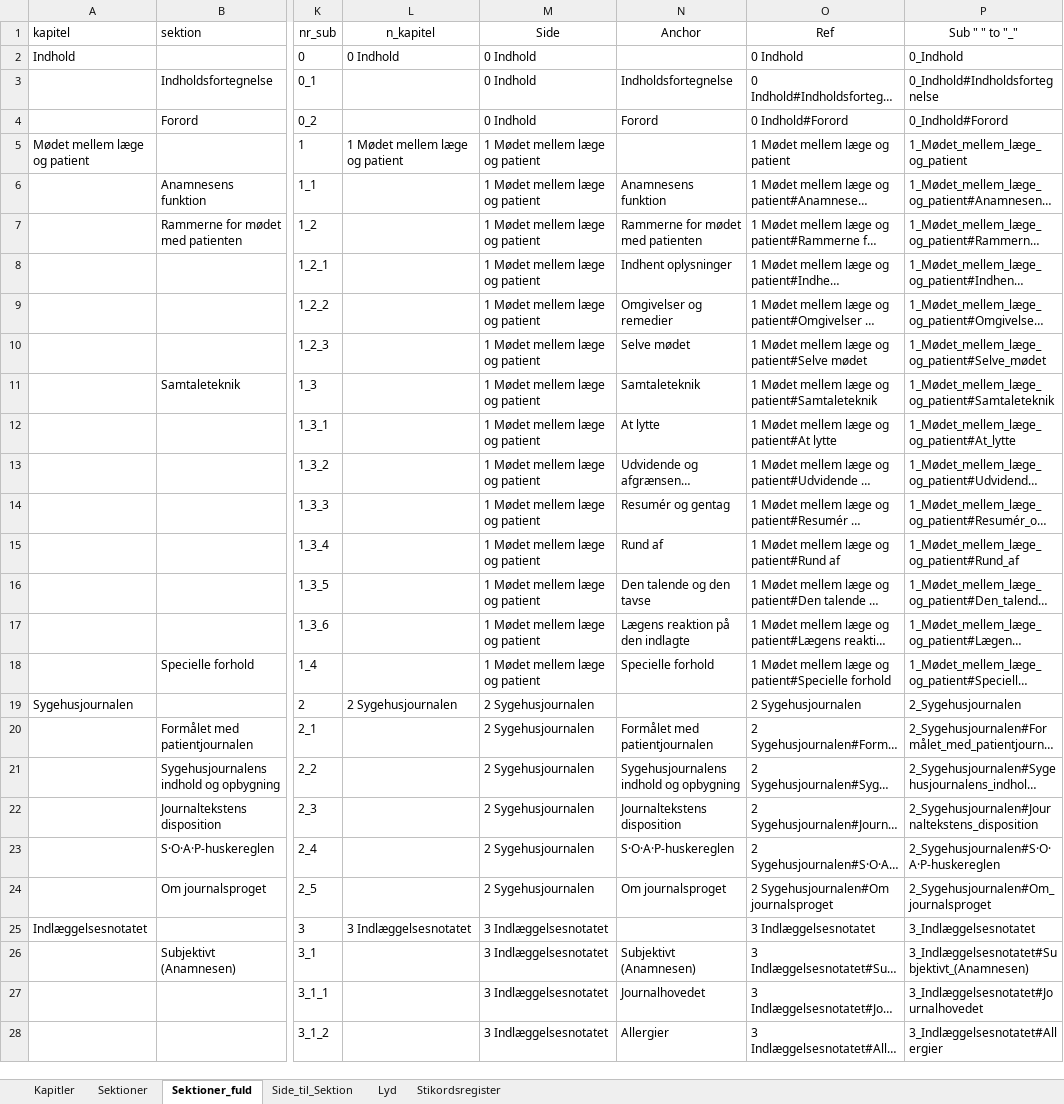
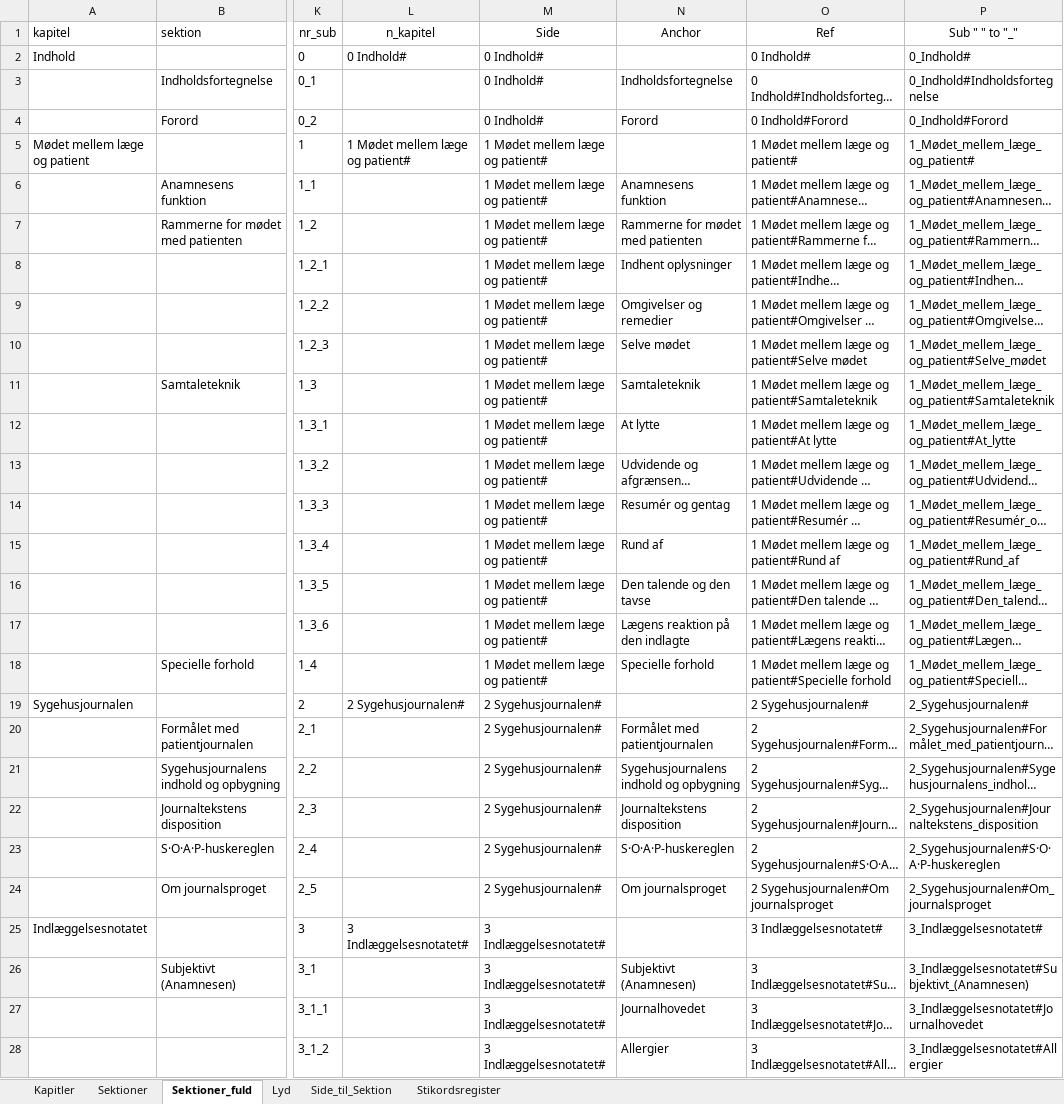
Before and after one commit to tlinnet/hoer-laegedansk, an Excel workbook: materialer/indholdsfortegnelse.xlsx, sheet Sektioner_fuld, drawn as a sheet; only a part is shown, gaps mark what is left out; long unchanged cells end in …; values as stored, in another font and other column widths than the file's, no borders; the diff covers the shown part only; the diff names each change by its address in the sheet, - before the commit and + after, or states it on an @@ line.

```diff
--- a/materialer/indholdsfortegnelse.xlsx (sheet Sektioner_fuld)
+++ b/materialer/indholdsfortegnelse.xlsx (sheet Sektioner_fuld)
@@ sheet tab order changed: Kapitler | Sektioner | Sektioner_fuld | Lyd | Side_til_Sektion | Stikordsregister @@
-L2 (n_kapitel): 0 Indhold
+L2 (n_kapitel): 0 Indhold#
-M2:M4 (Side): 0 Indhold
+M2:M4 (Side): 0 Indhold#
-O2 (Ref): 0 Indhold
+O2 (Ref): 0 Indhold#
-P2 (Sub " " to "_"): 0_Indhold
+P2 (Sub " " to "_"): 0_Indhold#
-L5 (n_kapitel): 1 Mødet mellem læge og patient
+L5 (n_kapitel): 1 Mødet mellem læge og patient#
-M5:M18 (Side): 1 Mødet mellem læge og patient
+M5:M18 (Side): 1 Mødet mellem læge og patient#
-O5 (Ref): 1 Mødet mellem læge og patient
+O5 (Ref): 1 Mødet mellem læge og patient#
-P5 (Sub " " to "_"): 1_Mødet_mellem_læge_og_patient
+P5 (Sub " " to "_"): 1_Mødet_mellem_læge_og_patient#
-L19 (n_kapitel): 2 Sygehusjournalen
+L19 (n_kapitel): 2 Sygehusjournalen#
-M19:M24 (Side): 2 Sygehusjournalen
+M19:M24 (Side): 2 Sygehusjournalen#
-O19 (Ref): 2 Sygehusjournalen
+O19 (Ref): 2 Sygehusjournalen#
-P19 (Sub " " to "_"): 2_Sygehusjournalen
+P19 (Sub " " to "_"): 2_Sygehusjournalen#
-L25 (n_kapitel): 3 Indlæggelsesnotatet
+L25 (n_kapitel): 3 Indlæggelsesnotatet#
-M25:M28 (Side): 3 Indlæggelsesnotatet
+M25:M28 (Side): 3 Indlæggelsesnotatet#
-O25 (Ref): 3 Indlæggelsesnotatet
+O25 (Ref): 3 Indlæggelsesnotatet#
-P25 (Sub " " to "_"): 3_Indlæggelsesnotatet
+P25 (Sub " " to "_"): 3_Indlæggelsesnotatet#
```
Also changed, not shown: 239 edited cells elsewhere in this sheet, sheet Lyd, formulas that keep their value, 3 other files.
